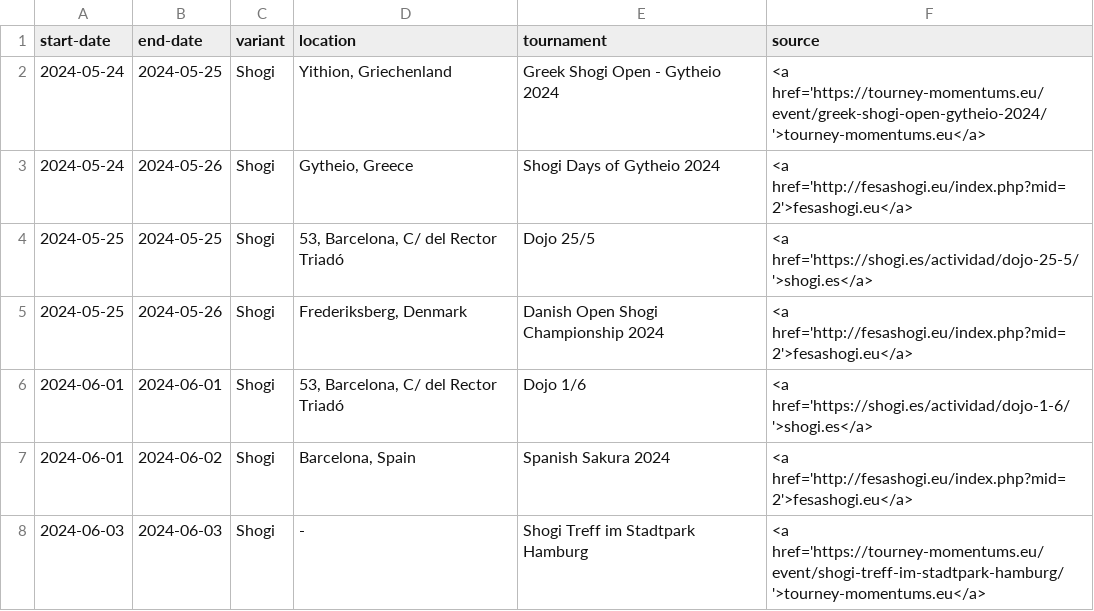
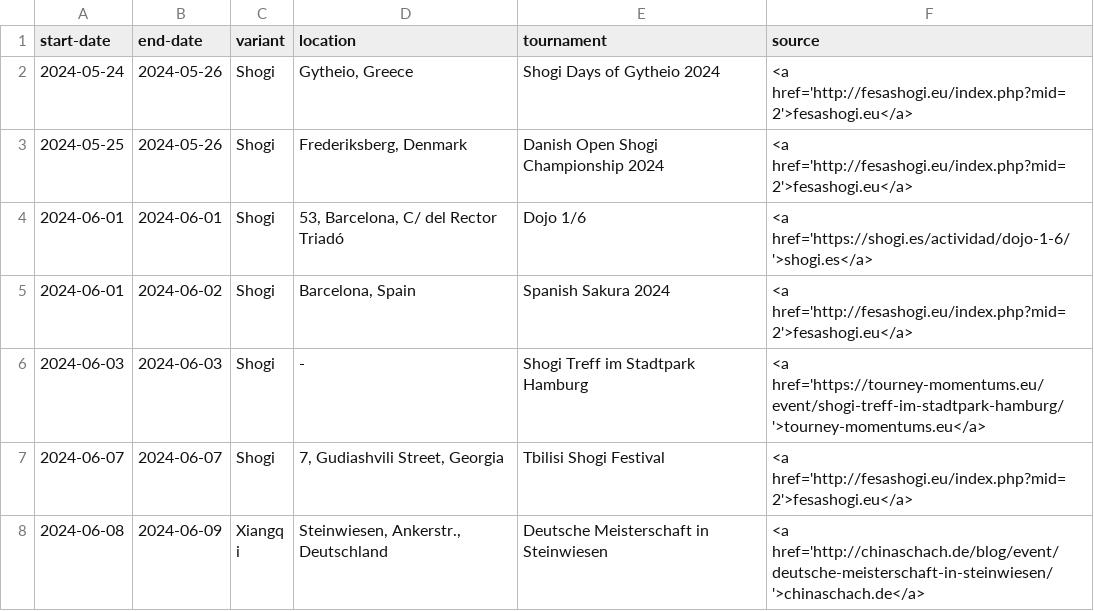
Before and after one commit to chess-variants/chess-variants.github.io, a TSV file: _data/tournaments.tsv, drawn as a sheet; only a part is shown; the shorter side is filled out with more unchanged rows; the diff names each change by its address in the sheet, - before the commit and + after, or states it on an @@ line.

```diff
--- a/_data/tournaments.tsv
+++ b/_data/tournaments.tsv
-row 2: 2024-05-24 | 2024-05-25 | Shogi | Yithion, Griechenland | Greek Shogi Open - Gytheio 2024 | <a href='https://tourney-momentums.eu/event/greek-shogi-open-gytheio-2024/'>tourney-momentums.eu</a>
-row 4: 2024-05-25 | 2024-05-25 | Shogi | 53, Barcelona, C/ del Rector Triadó | Dojo 25/5 | <a href='https://shogi.es/actividad/dojo-25-5/'>shogi.es</a>
```
